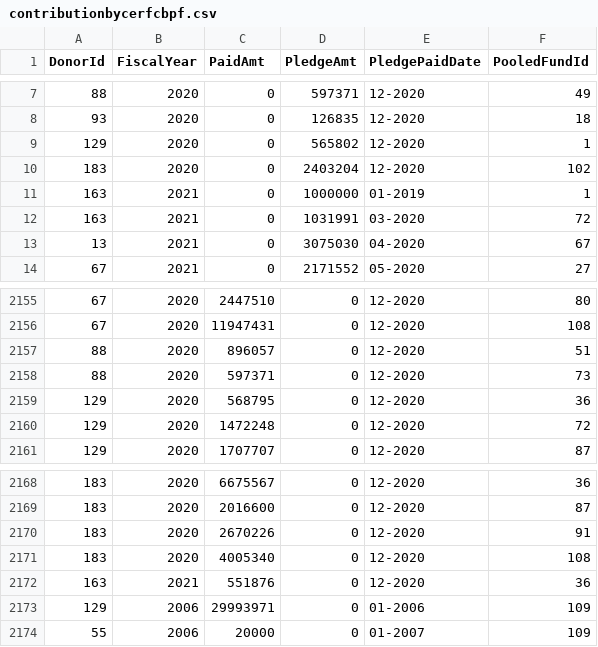
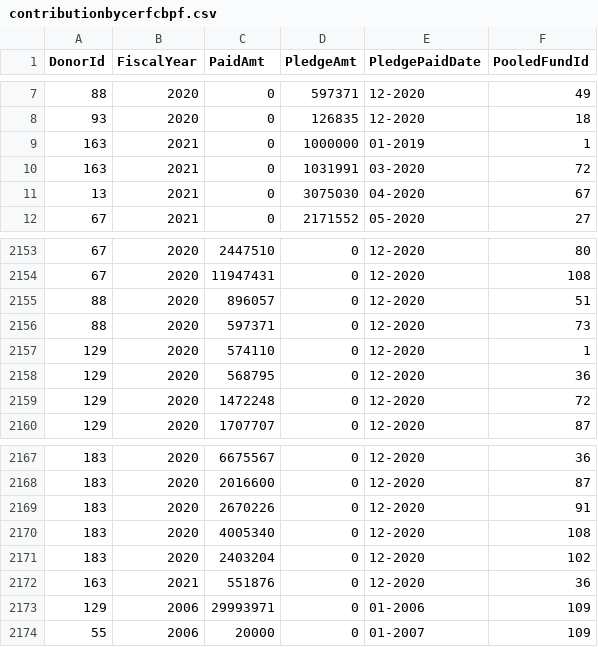
Before and after one commit to CBPFGMS/pf-onebi-data, a CSV file: contributionbycerfcbpf.csv, drawn as a sheet; only a part is shown, gaps mark what is left out; removed rows and columns are numbered as before the commit, all else as after; the diff names each change by its address in the sheet, - before the commit and + after, or states it on an @@ line.

```diff
--- a/contributionbycerfcbpf.csv
+++ b/contributionbycerfcbpf.csv
-row 9: 129 | 2020 | 0 | 565802 | 12-2020 | 1
-row 10: 183 | 2020 | 0 | 2403204 | 12-2020 | 102
+row 2157: 129 | 2020 | 574110 | 0 | 12-2020 | 1
+row 2171: 183 | 2020 | 2403204 | 0 | 12-2020 | 102
```
Also changed, not shown: 1 other file.
